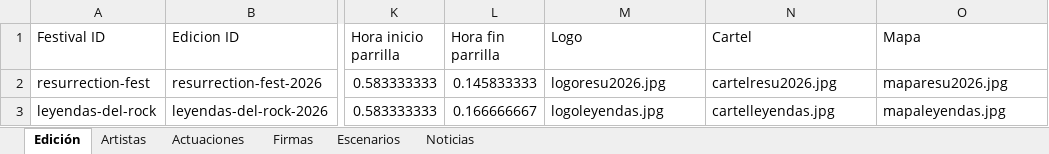
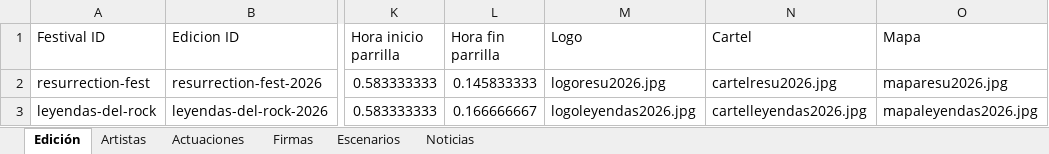
Before and after one commit to joseafd/agendafest, an Excel workbook: AgendaFest.xlsx, sheet Edición, drawn as a sheet; only a part is shown, gaps mark what is left out; values as stored, in another font and other column widths than the file's, no borders; the diff names each change by its address in the sheet, - before the commit and + after, or states it on an @@ line.

```diff
--- a/AgendaFest.xlsx (sheet Edición)
+++ b/AgendaFest.xlsx (sheet Edición)
-M3 (Logo): logoleyendas.jpg
+M3 (Logo): logoleyendas2026.jpg
-N3 (Cartel): cartelleyendas.jpg
+N3 (Cartel): cartelleyendas2026.jpg
-O3 (Mapa): mapaleyendas.jpg
+O3 (Mapa): mapaleyendas2026.jpg
```
Also changed, not shown: sheet Actuaciones, sheet Artistas, sheet Escenarios, 8 other files.
